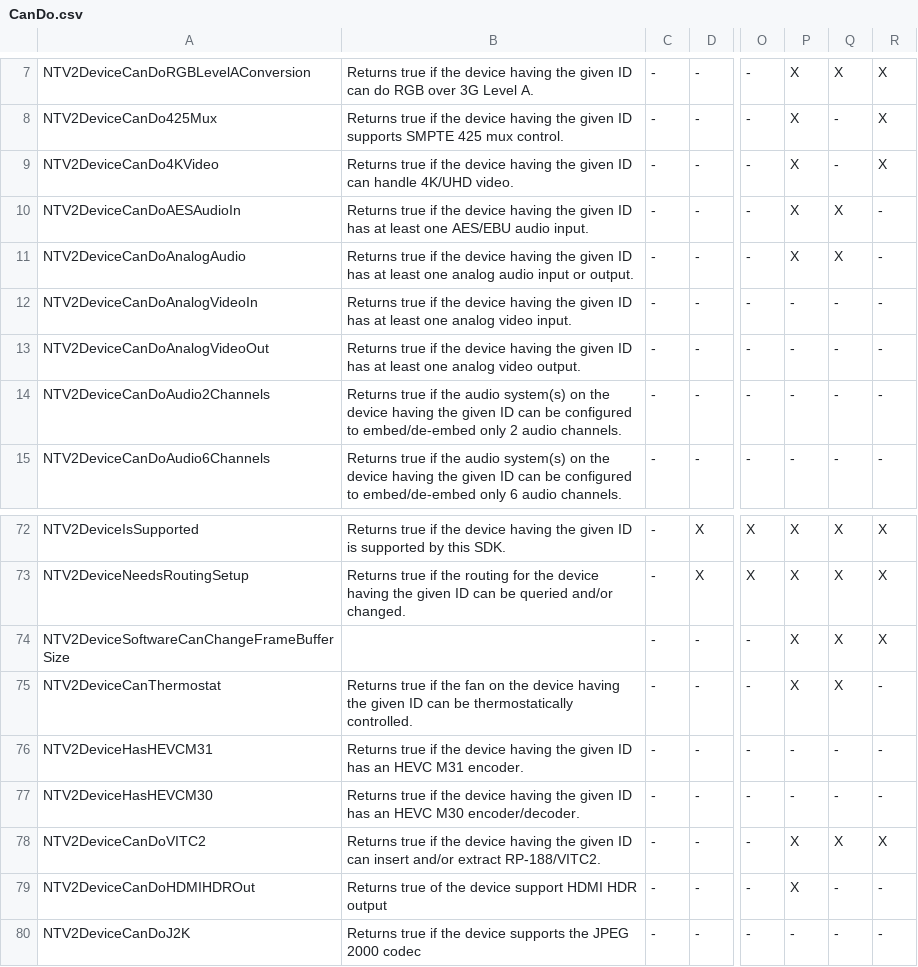
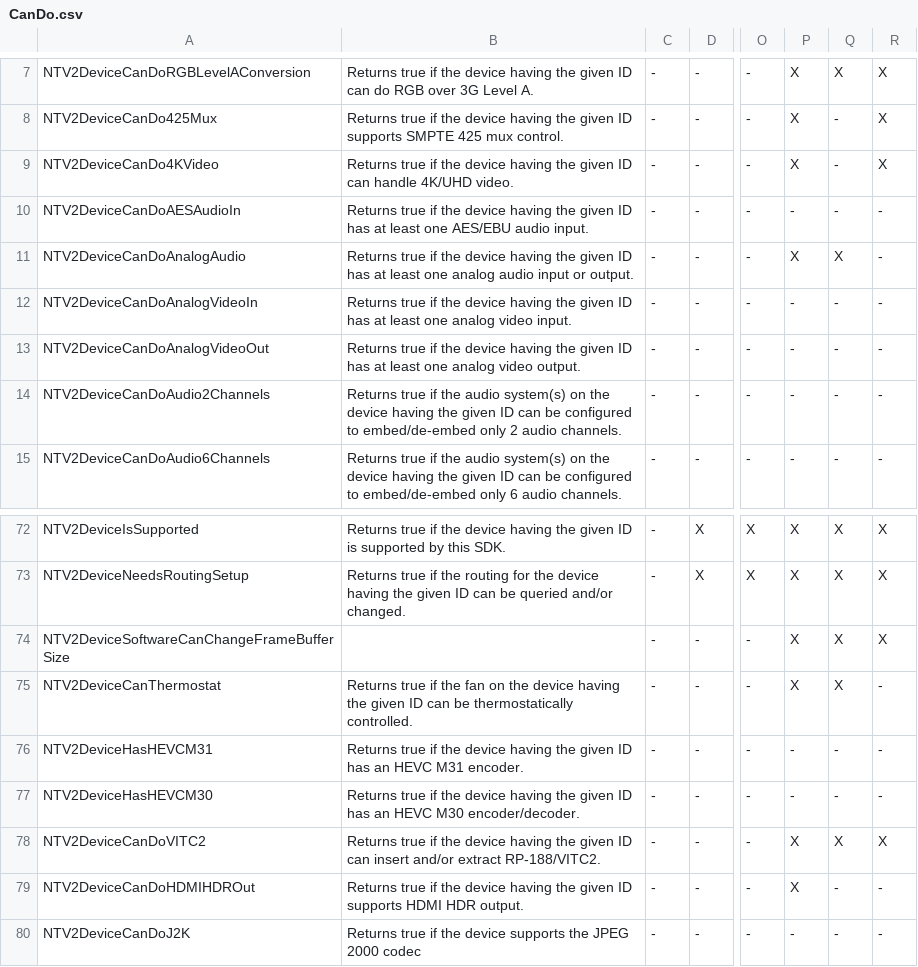
Before and after one commit to aja-video/libajantv2, a CSV file: ajalibraries/ajantv2/sdkgen/CanDo.csv, drawn as a sheet; only a part is shown, gaps mark what is left out; the diff names each change by its address in the sheet, - before the commit and + after, or states it on an @@ line.

```diff
--- a/ajalibraries/ajantv2/sdkgen/CanDo.csv
+++ b/ajalibraries/ajantv2/sdkgen/CanDo.csv
-P10: X
+P10: -
-Q10: X
+Q10: -
-B79: Returns true of the device support HDMI HDR output
+B79: Returns true if the device having the given ID supports HDMI HDR output.
```
Also changed, not shown: ajalibraries/ajantv2/sdkgen/GetNum.csv, 22 other files.
